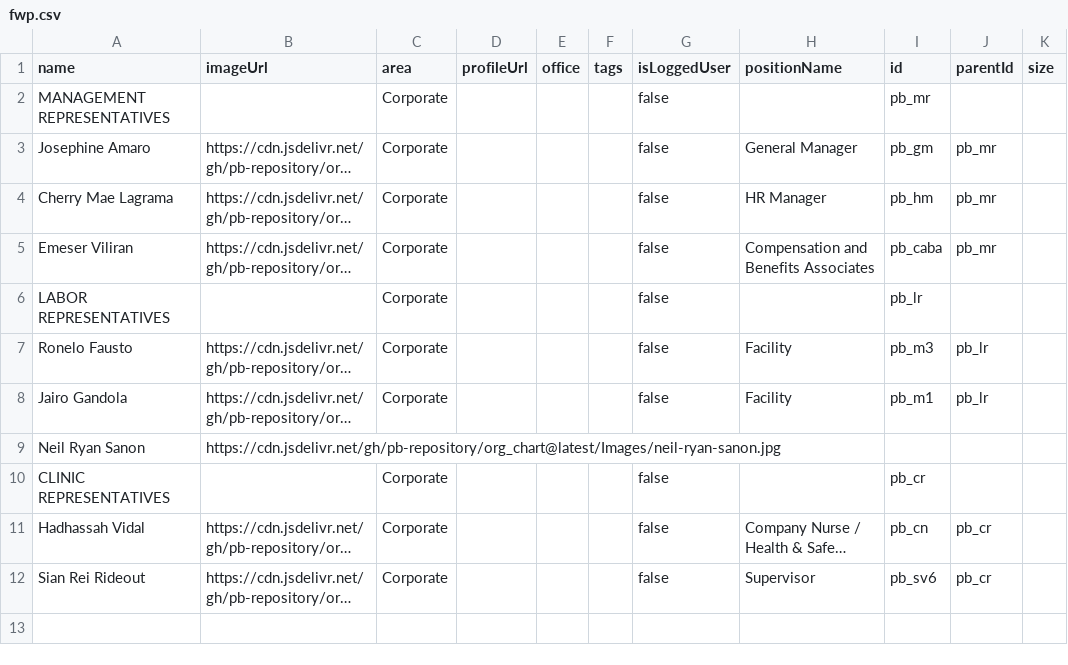
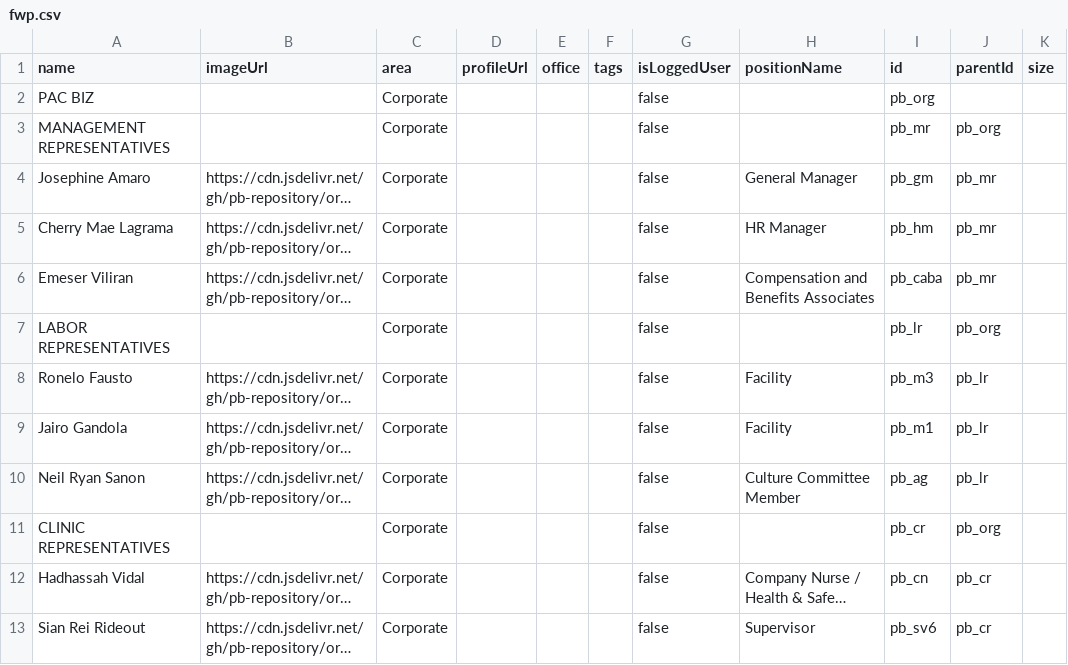
Before and after one commit to pb-repository/fwp_chart, a CSV file: fwp.csv, drawn as a sheet; long unchanged cells end in …; addresses are those after the commit; the diff names each change by its address in the sheet, - before the commit and + after, or states it on an @@ line.

```diff
--- a/fwp.csv
+++ b/fwp.csv
+row 2: PAC BIZ |  | Corporate |  |  |  | false |  | pb_org
-J3 (parentId): (empty)
+J3 (parentId): pb_org
-J7 (parentId): (empty)
+J7 (parentId): pb_org
-C10 (area): (empty)
+C10 (area): Corporate
-G10 (isLoggedUser): (empty)
+G10 (isLoggedUser): false
-H10 (positionName): (empty)
+H10 (positionName): Culture Committee Member
-I10 (id): (empty)
+I10 (id): pb_ag
-J10 (parentId): (empty)
+J10 (parentId): pb_lr
-J11 (parentId): (empty)
+J11 (parentId): pb_org
```
Also changed, not shown: 2 other files.
